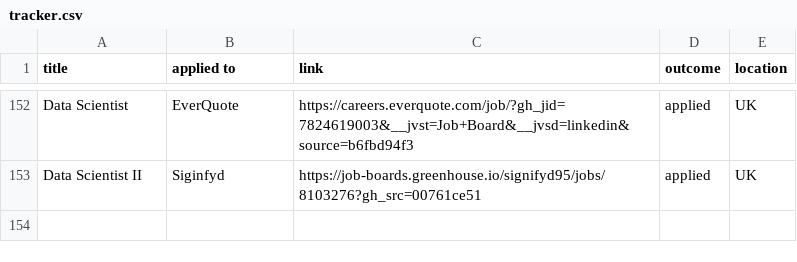
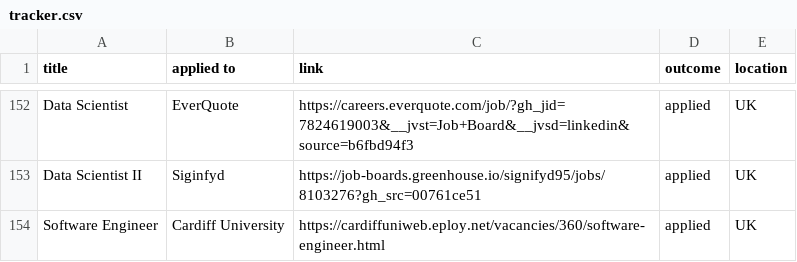
Before and after one commit to ivan020/resume, a CSV file: tracker.csv, drawn as a sheet; only a part is shown, gaps mark what is left out; the diff names each change by its address in the sheet, - before the commit and + after, or states it on an @@ line.

```diff
--- a/tracker.csv
+++ b/tracker.csv
+row 154: Software Engineer | Cardiff University | https://cardiffuniweb.eploy.net/vacancies/360/software-engineer.html | applied | UK
```
Also changed, not shown: 2 other files.
